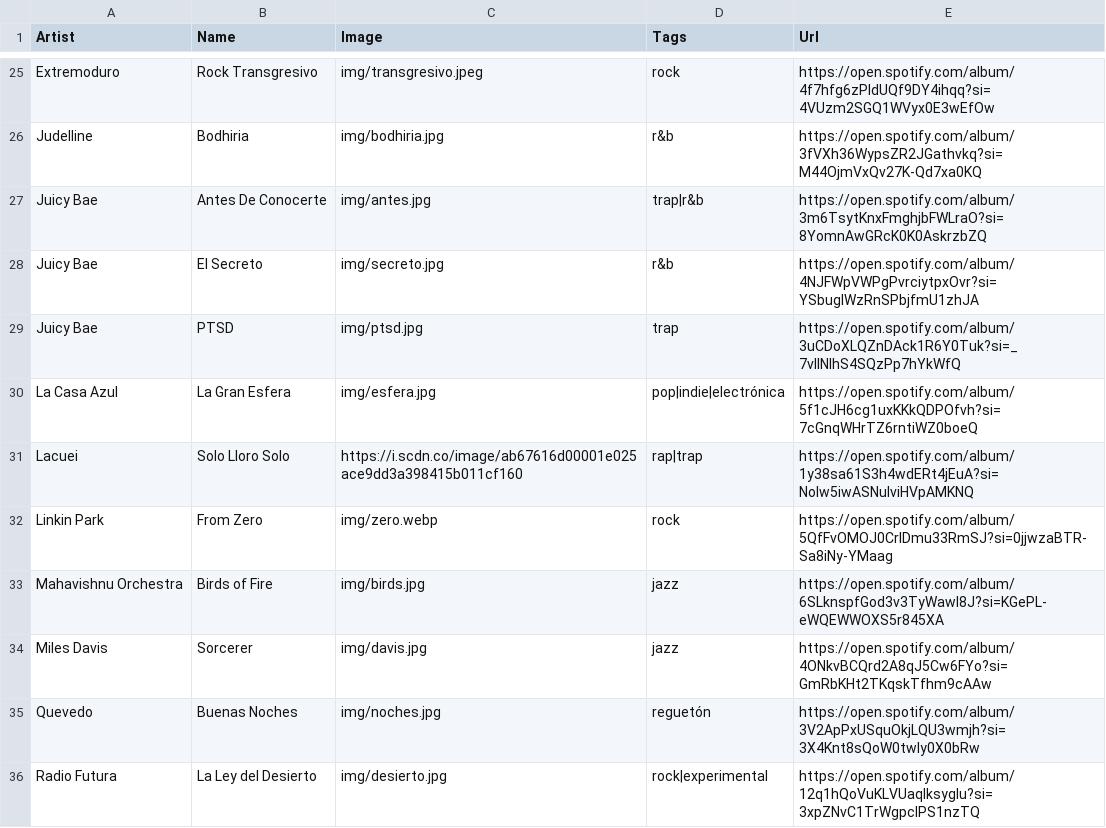
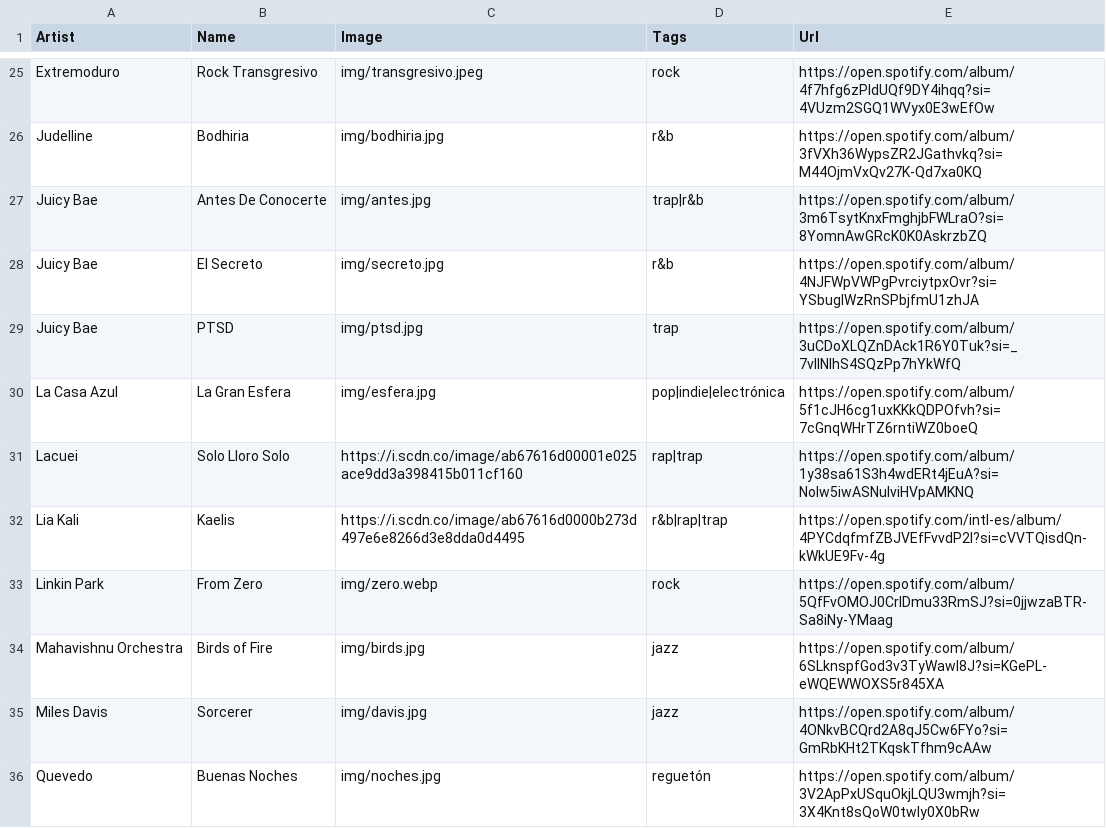
Before and after one commit to ruzzz05/vinyl, a CSV file: musica.csv, drawn as a sheet; only a part is shown, gaps mark what is left out; the shorter side is filled out with more unchanged rows.

Commit message:
Lia Kali - Kaelis

```diff
--- a/musica.csv
+++ b/musica.csv
@@ -31,2 +31,3 @@ La Casa Azul,La Gran Esfera,img/esfera.jpg,pop|indie|electrónica,https://open.s
 Lacuei, Solo Lloro Solo, https://i.scdn.co/image/ab67616d00001e025ace9dd3a398415b011cf160, rap|trap, https://open.spotify.com/album/1y38sa61S3h4wdERt4jEuA?si=NoIw5iwASNuIviHVpAMKNQ
+Lia Kali, Kaelis, https://i.scdn.co/image/ab67616d0000b273d497e6e8266d3e8dda0d4495, r&b|rap|trap, https://open.spotify.com/intl-es/album/4PYCdqfmfZBJVEfFvvdP2l?si=cVVTQisdQn-kWkUE9Fv-4g
 Linkin Park,From Zero,img/zero.webp,rock,https://open.spotify.com/album/5QfFvOMOJ0CrIDmu33RmSJ?si=0jjwzaBTR-Sa8iNy-YMaag
```
